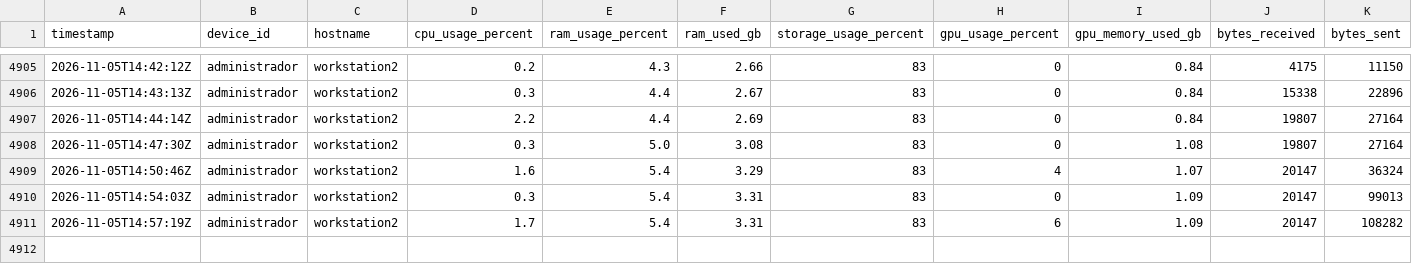
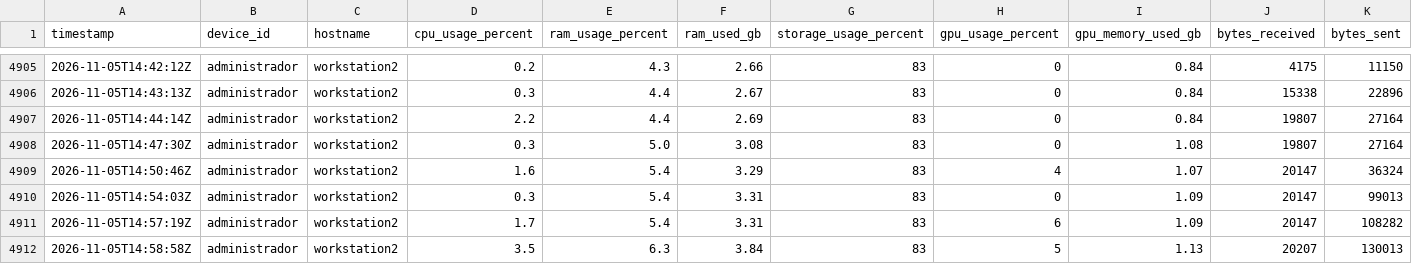
Before and after one commit to SavIA-Lab/savia-traffic, a CSV file: dashboard/data/telemetry_WS-02.csv, drawn as a sheet; only a part is shown, gaps mark what is left out; rows hold the shown columns only; the diff names each change by its address in the sheet, - before the commit and + after, or states it on an @@ line.

Commit message:
data: workstation02 telemetry 2026-11-05T14:58:59Z

```diff
--- a/dashboard/data/telemetry_WS-02.csv
+++ b/dashboard/data/telemetry_WS-02.csv
+row 4912: 2026-11-05T14:58:58Z | administrador | workstation2 | 3.5 | 6.3 | 3.84 | 83 | 5 | 1.13 | 20207 | 130013
```
